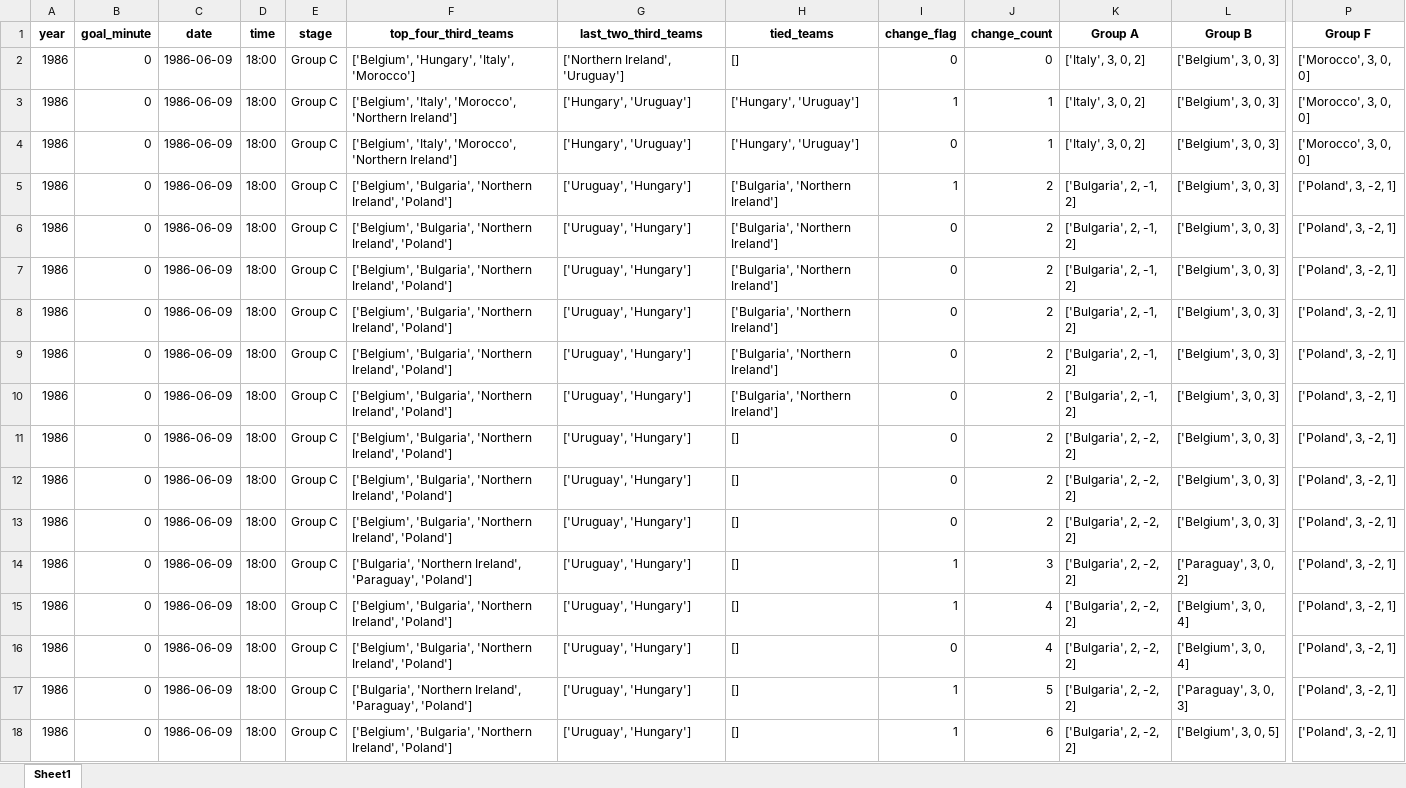
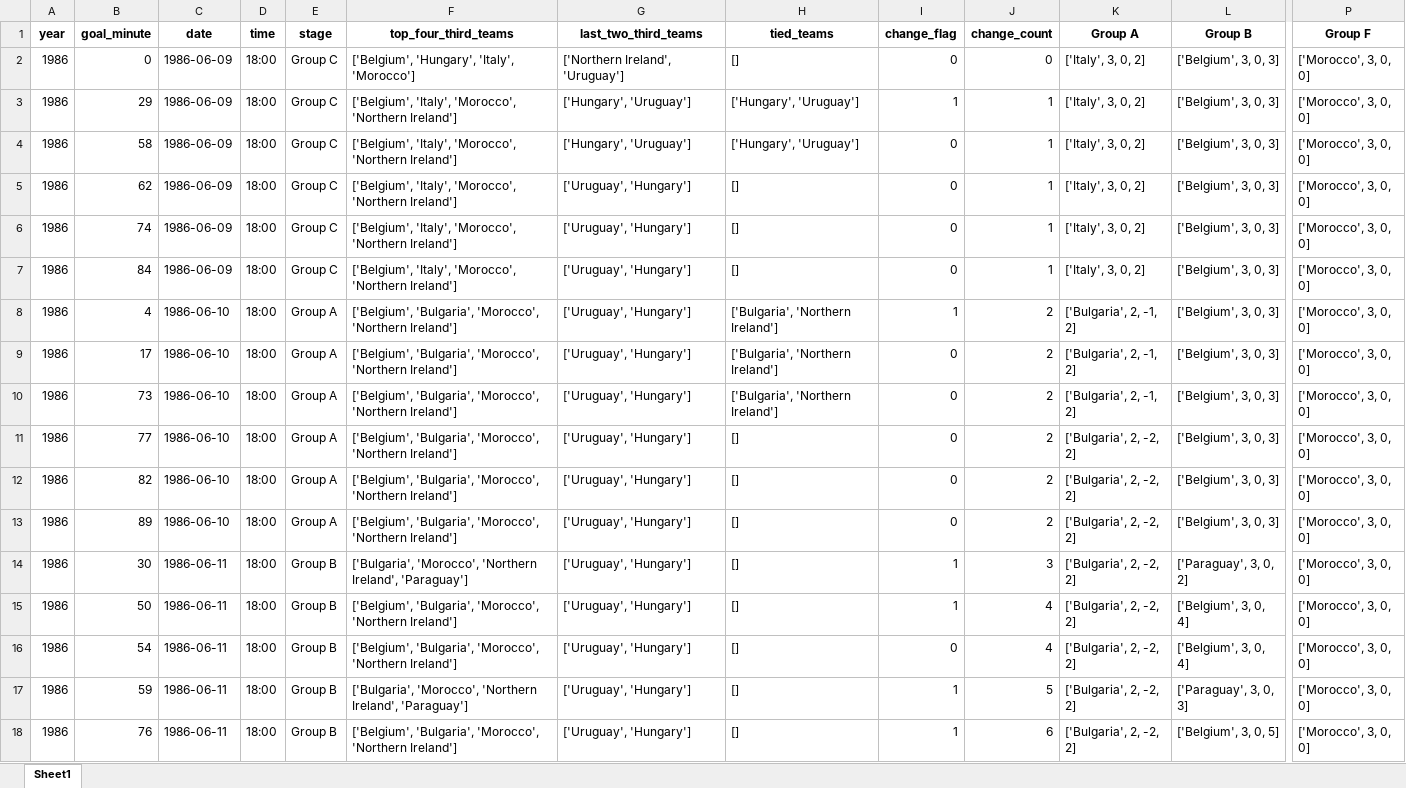
Before and after one commit to AEGDDI/tiebreak_wc, an Excel workbook: data/out/wiki/men/uefa/wc/best_four_third_teams_wc_eufa.xlsx, sheet Sheet1, drawn as a sheet; only a part is shown, gaps mark what is left out; values as stored, in another font and other column widths than the file's, no borders; the diff covers the shown part only; the diff names each change by its address in the sheet, - before the commit and + after, or states it on an @@ line.

```diff
--- a/data/out/wiki/men/uefa/wc/best_four_third_teams_wc_eufa.xlsx (sheet Sheet1)
+++ b/data/out/wiki/men/uefa/wc/best_four_third_teams_wc_eufa.xlsx (sheet Sheet1)
-B3 (goal_minute): 0
+B3 (goal_minute): 29
-B4 (goal_minute): 0
+B4 (goal_minute): 58
-B5 (goal_minute): 0
+B5 (goal_minute): 62
-F5:F7 (top_four_third_teams): ['Belgium', 'Bulgaria', 'Northern Ireland', 'Poland']
+F5:F7 (top_four_third_teams): ['Belgium', 'Italy', 'Morocco', 'Northern Ireland']
-H5:H7 (tied_teams): ['Bulgaria', 'Northern Ireland']
+H5:H7 (tied_teams): []
-I5 (change_flag): 1
+I5 (change_flag): 0
-J5:J7 (change_count): 2
+J5:J7 (change_count): 1
-K5:K7 (Group A): ['Bulgaria', 2, -1, 2]
+K5:K7 (Group A): ['Italy', 3, 0, 2]
-P5:P18 (Group F): ['Poland', 3, -2, 1]
+P5:P18 (Group F): ['Morocco', 3, 0, 0]
-B6 (goal_minute): 0
+B6 (goal_minute): 74
-B7 (goal_minute): 0
+B7 (goal_minute): 84
-B8 (goal_minute): 0
+B8 (goal_minute): 4
-C8:C13 (date): 1986-06-09
+C8:C13 (date): 1986-06-10
-E8:E13 (stage): Group C
+E8:E13 (stage): Group A
-F8:F13 (top_four_third_teams): ['Belgium', 'Bulgaria', 'Northern Ireland', 'Poland']
+F8:F13 (top_four_third_teams): ['Belgium', 'Bulgaria', 'Morocco', 'Northern Ireland']
-I8 (change_flag): 0
+I8 (change_flag): 1
-B9 (goal_minute): 0
+B9 (goal_minute): 17
-B10 (goal_minute): 0
+B10 (goal_minute): 73
-B11 (goal_minute): 0
+B11 (goal_minute): 77
-B12 (goal_minute): 0
+B12 (goal_minute): 82
-B13 (goal_minute): 0
+B13 (goal_minute): 89
-B14 (goal_minute): 0
+B14 (goal_minute): 30
-C14:C18 (date): 1986-06-09
+C14:C18 (date): 1986-06-11
-E14:E18 (stage): Group C
+E14:E18 (stage): Group B
-F14 (top_four_third_teams): ['Bulgaria', 'Northern Ireland', 'Paraguay', 'Poland']
+F14 (top_four_third_teams): ['Bulgaria', 'Morocco', 'Northern Ireland', 'Paraguay']
-B15 (goal_minute): 0
+B15 (goal_minute): 50
-F15:F16 (top_four_third_teams): ['Belgium', 'Bulgaria', 'Northern Ireland', 'Poland']
+F15:F16 (top_four_third_teams): ['Belgium', 'Bulgaria', 'Morocco', 'Northern Ireland']
-B16 (goal_minute): 0
+B16 (goal_minute): 54
-B17 (goal_minute): 0
+B17 (goal_minute): 59
-F17 (top_four_third_teams): ['Bulgaria', 'Northern Ireland', 'Paraguay', 'Poland']
+F17 (top_four_third_teams): ['Bulgaria', 'Morocco', 'Northern Ireland', 'Paraguay']
-B18 (goal_minute): 0
+B18 (goal_minute): 76
-F18 (top_four_third_teams): ['Belgium', 'Bulgaria', 'Northern Ireland', 'Poland']
+F18 (top_four_third_teams): ['Belgium', 'Bulgaria', 'Morocco', 'Northern Ireland']
```
Also changed, not shown: 25 added rows, 25 removed rows and 172 edited cells elsewhere in this sheet, data/out/wiki/men/uefa/wc/goals_wc_uefa_men.xlsx, data/out/wiki/men/uefa/wc/mbm_wc_uefa.xlsx, 4 other files.
